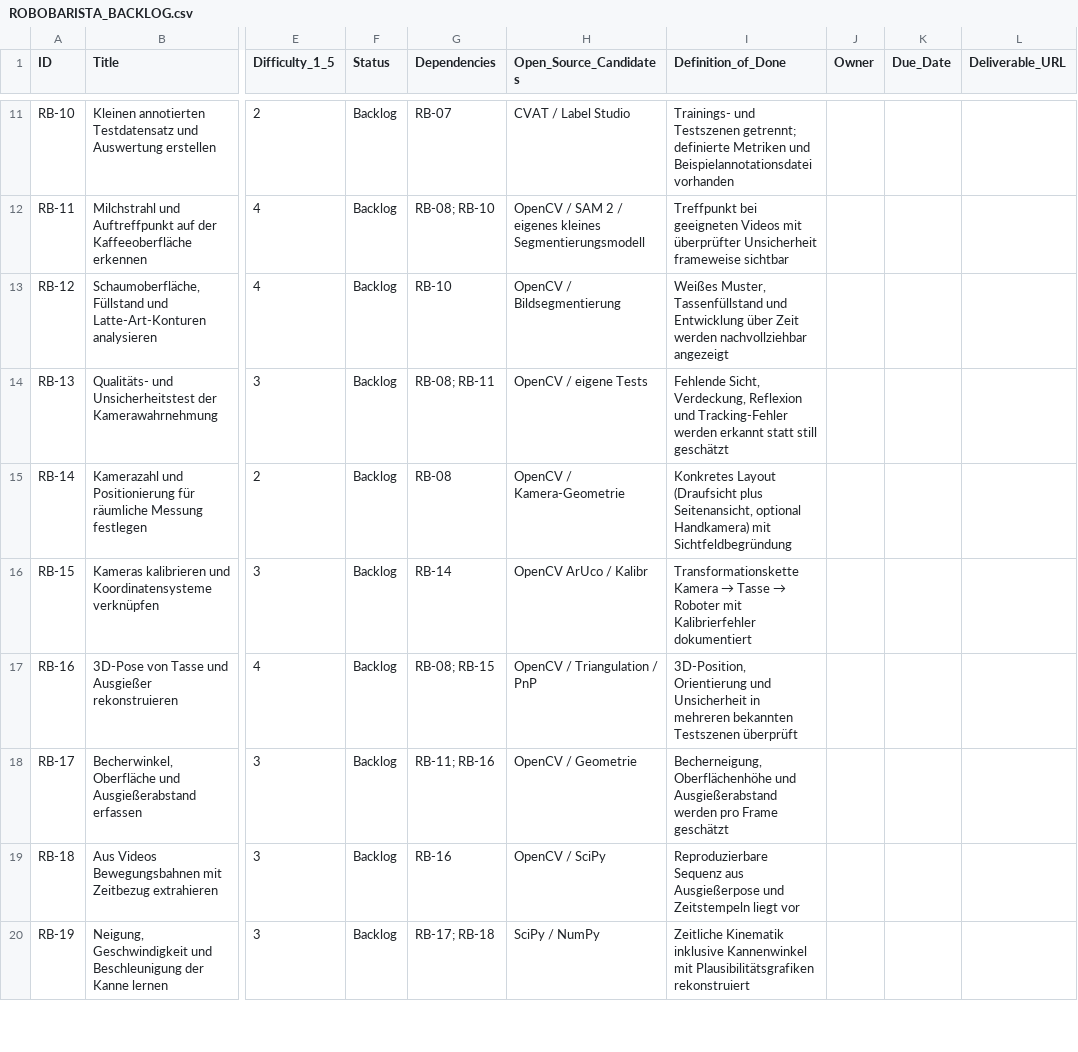
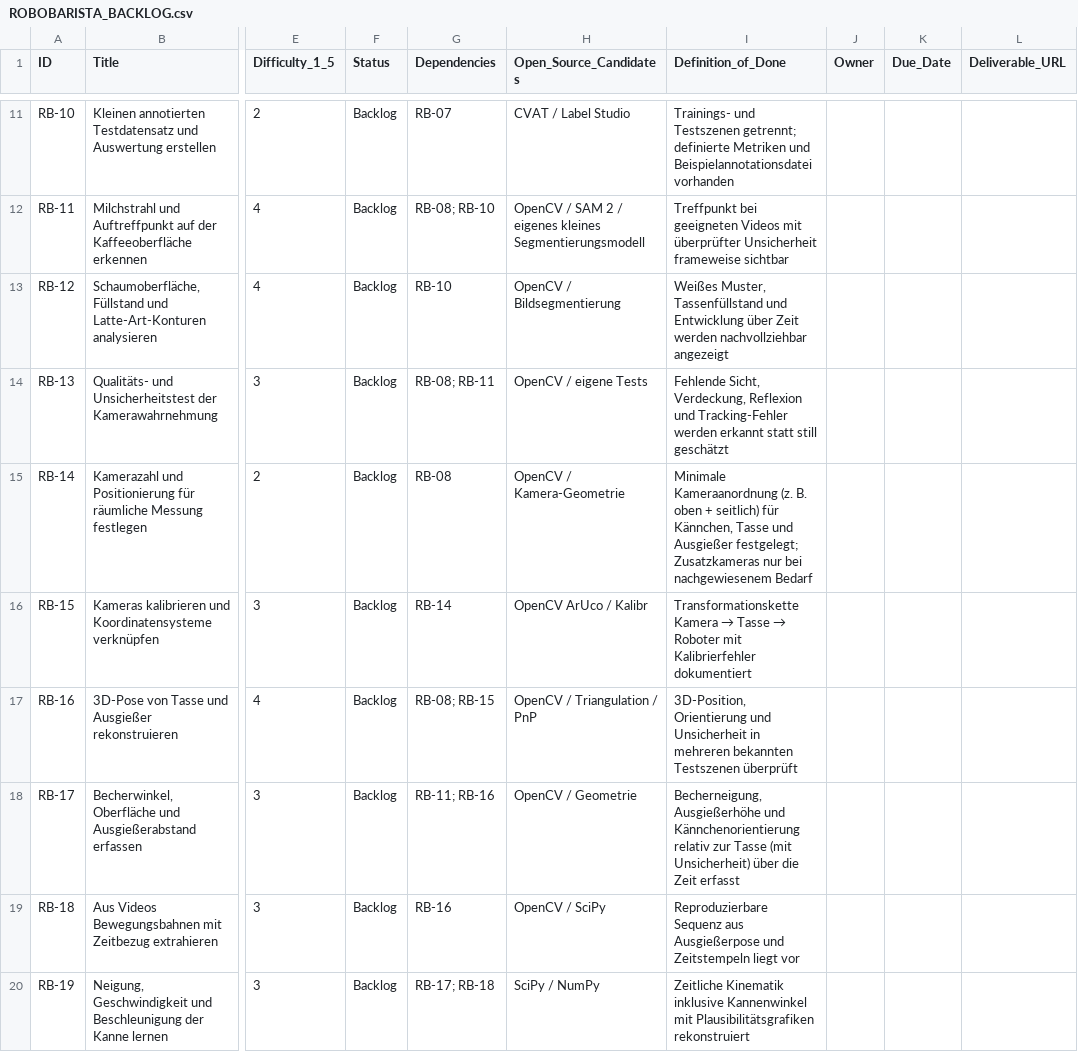
Before and after one commit to Coffee-Tobi/robocasa, a CSV file: barista_tests/project_management/ROBOBARISTA_BACKLOG.csv, drawn as a sheet; only a part is shown, gaps mark what is left out; the diff covers the shown part only; the diff names each change by its address in the sheet, - before the commit and + after, or states it on an @@ line.

```diff
--- a/barista_tests/project_management/ROBOBARISTA_BACKLOG.csv
+++ b/barista_tests/project_management/ROBOBARISTA_BACKLOG.csv
-I15 (Definition_of_Done): Konkretes Layout (Draufsicht plus Seitenansicht, optional Handkamera) mit Sichtfeldbegründung
+I15 (Definition_of_Done): Minimale Kameraanordnung (z. B. oben + seitlich) für Kännchen, Tasse und Ausgießer festgelegt; Zusatzkameras nur bei nachgewiesenem Bedarf
-I18 (Definition_of_Done): Becherneigung, Oberflächenhöhe und Ausgießerabstand werden pro Frame geschätzt
+I18 (Definition_of_Done): Becherneigung, Ausgießerhöhe und Kännchenorientierung relativ zur Tasse (mit Unsicherheit) über die Zeit erfasst
```
Also changed, not shown: 1 added row and 38 edited cells elsewhere in this file.
